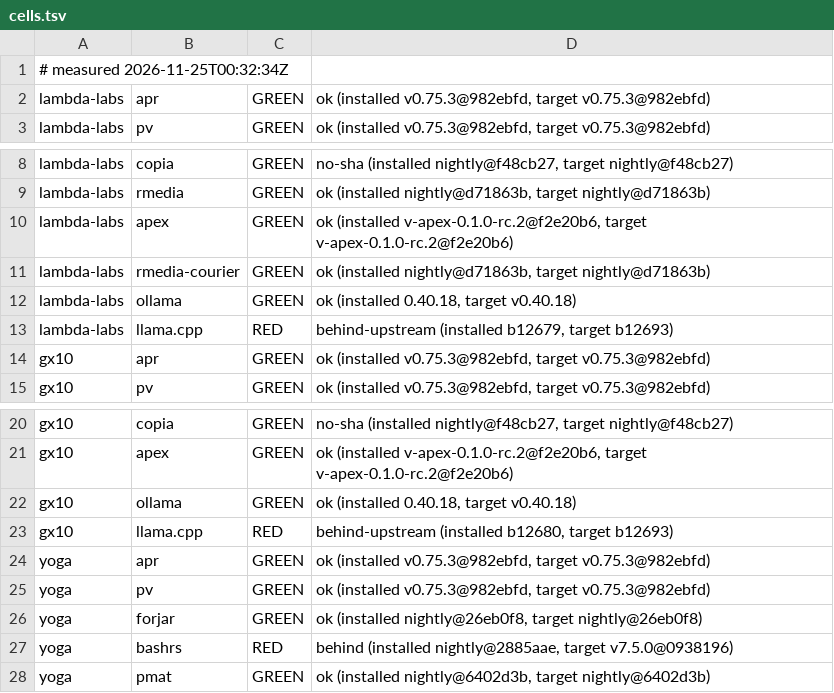
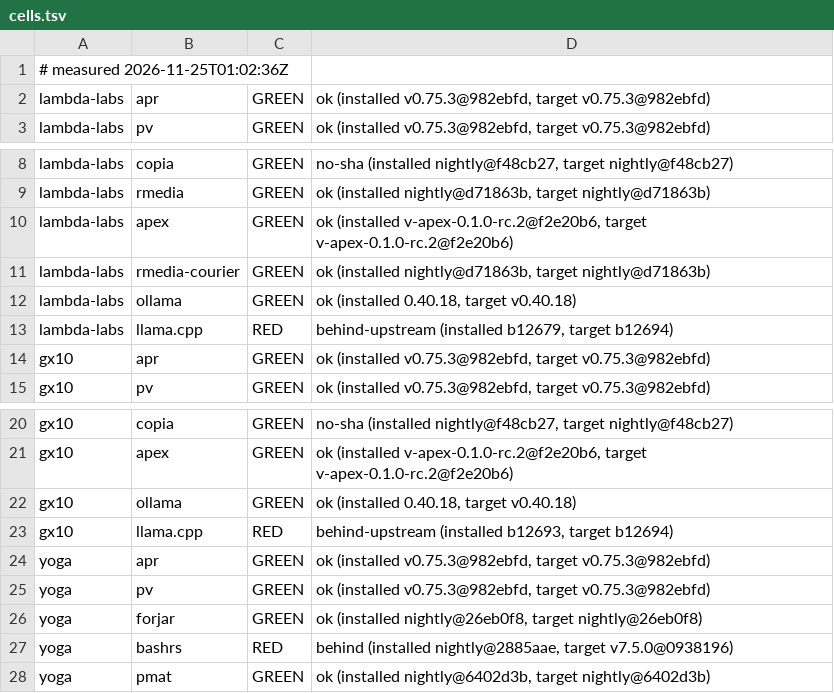
Before and after one commit to paiml/aprender, a TSV file: fleet/cells.tsv, drawn as a sheet; only a part is shown, gaps mark what is left out.

Commit message:
fleet cells 2026-11-25T01:02:36Z (fleet-drift)

```diff
--- a/fleet/cells.tsv
+++ b/fleet/cells.tsv
@@ -1,2 +1,2 @@
-# measured 2026-11-25T00:32:34Z
+# measured 2026-11-25T01:02:36Z
 lambda-labs	apr	GREEN	ok (installed v0.75.3@982ebfd, target v0.75.3@982ebfd)
@@ -12,3 +12,3 @@ lambda-labs	rmedia-courier	GREEN	ok (installed nightly@d71863b, target nightly@d
 lambda-labs	ollama	GREEN	ok (installed 0.40.18, target v0.40.18)
-lambda-labs	llama.cpp	RED	behind-upstream (installed b12679, target b12693)
+lambda-labs	llama.cpp	RED	behind-upstream (installed b12679, target b12694)
 gx10	apr	GREEN	ok (installed v0.75.3@982ebfd, target v0.75.3@982ebfd)
@@ -22,3 +22,3 @@ gx10	apex	GREEN	ok (installed v-apex-0.1.0-rc.2@f2e20b6, target v-apex-0.1.0-rc.
 gx10	ollama	GREEN	ok (installed 0.40.18, target v0.40.18)
-gx10	llama.cpp	RED	behind-upstream (installed b12680, target b12693)
+gx10	llama.cpp	RED	behind-upstream (installed b12693, target b12694)
 yoga	apr	GREEN	ok (installed v0.75.3@982ebfd, target v0.75.3@982ebfd)
```
